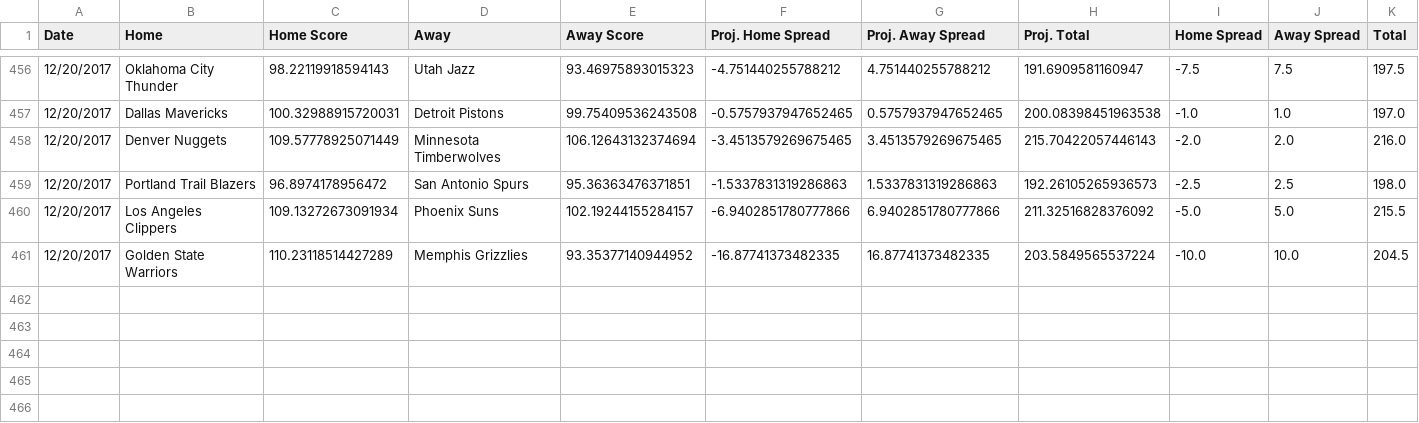
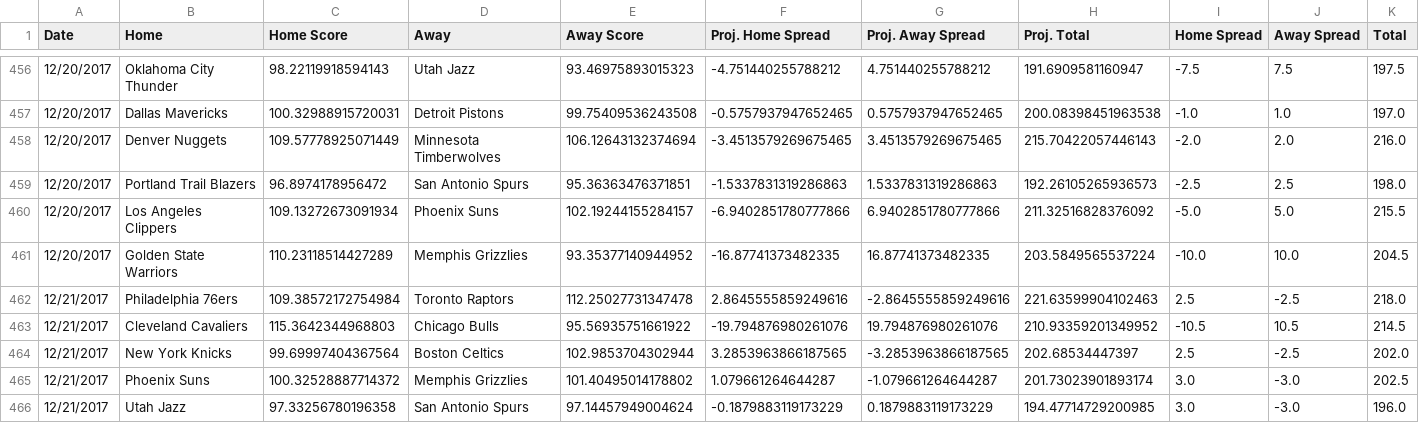
Before and after one commit to RyanOhara/SAM, a CSV file: all_projections.csv, drawn as a sheet; only a part is shown, gaps mark what is left out; rows hold the shown columns only; the diff names each change by its address in the sheet, - before the commit and + after, or states it on an @@ line.

Commit message:
updated projections, stats, and injuries;

```diff
--- a/all_projections.csv
+++ b/all_projections.csv
+row 462: 12/21/2017 | Philadelphia 76ers | 109.38572172754984 | Toronto Raptors | 112.25027731347478 | 2.8645555859249616 | -2.8645555859249616 | 221.63599904102463 | 2.5 | -2.5 | 218.0
+row 463: 12/21/2017 | Cleveland Cavaliers | 115.3642344968803 | Chicago Bulls | 95.56935751661922 | -19.794876980261076 | 19.794876980261076 | 210.93359201349952 | -10.5 | 10.5 | 214.5
+row 464: 12/21/2017 | New York Knicks | 99.69997404367564 | Boston Celtics | 102.9853704302944 | 3.2853963866187565 | -3.2853963866187565 | 202.68534447397 | 2.5 | -2.5 | 202.0
+row 465: 12/21/2017 | Phoenix Suns | 100.32528887714372 | Memphis Grizzlies | 101.40495014178802 | 1.079661264644287 | -1.079661264644287 | 201.73023901893174 | 3.0 | -3.0 | 202.5
+row 466: 12/21/2017 | Utah Jazz | 97.33256780196358 | San Antonio Spurs | 97.14457949004624 | -0.1879883119173229 | 0.1879883119173229 | 194.47714729200985 | 3.0 | -3.0 | 196.0
```
Also changed, not shown: injury_updates.csv, player_updates.csv, 1 other file.
